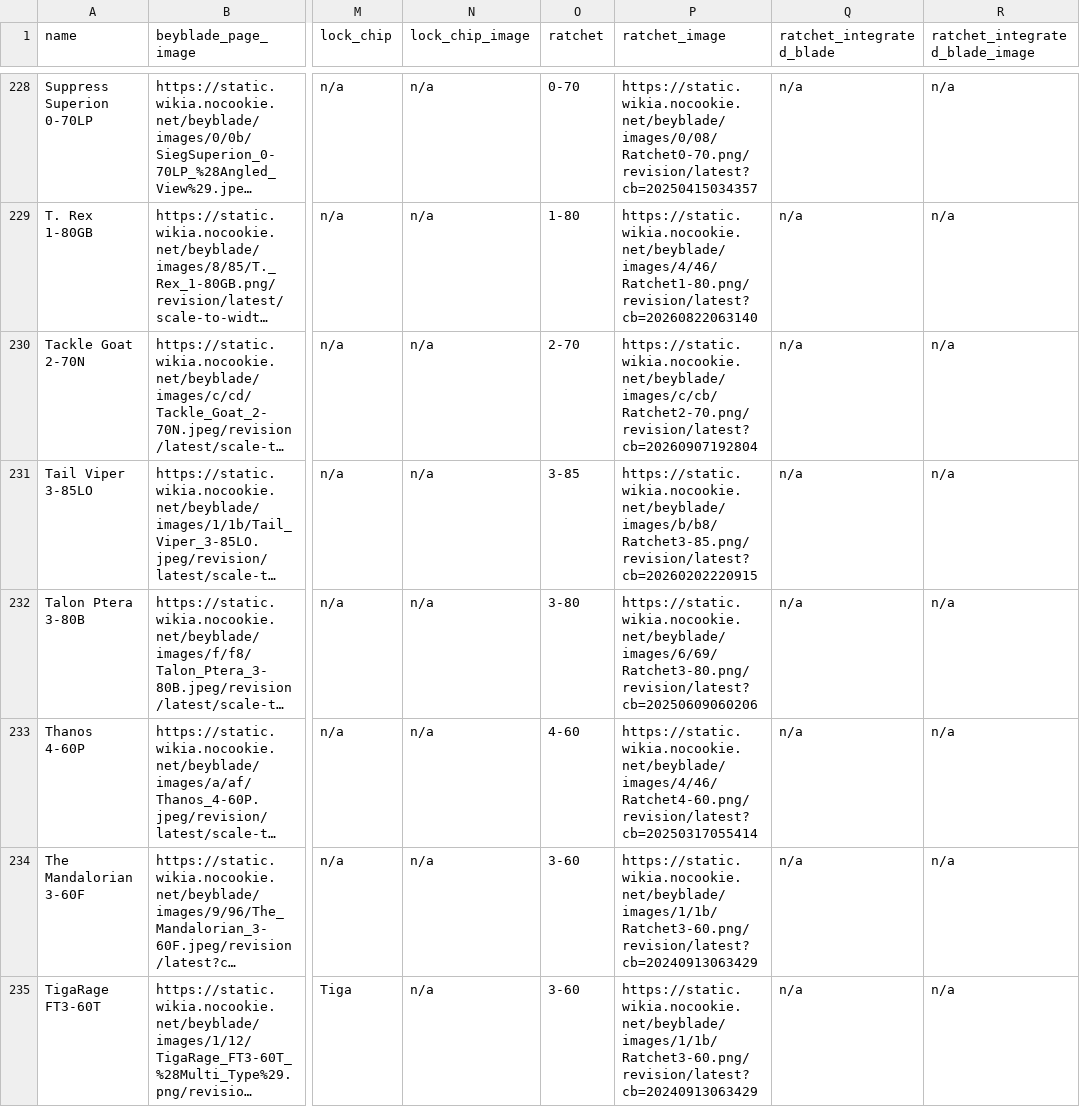
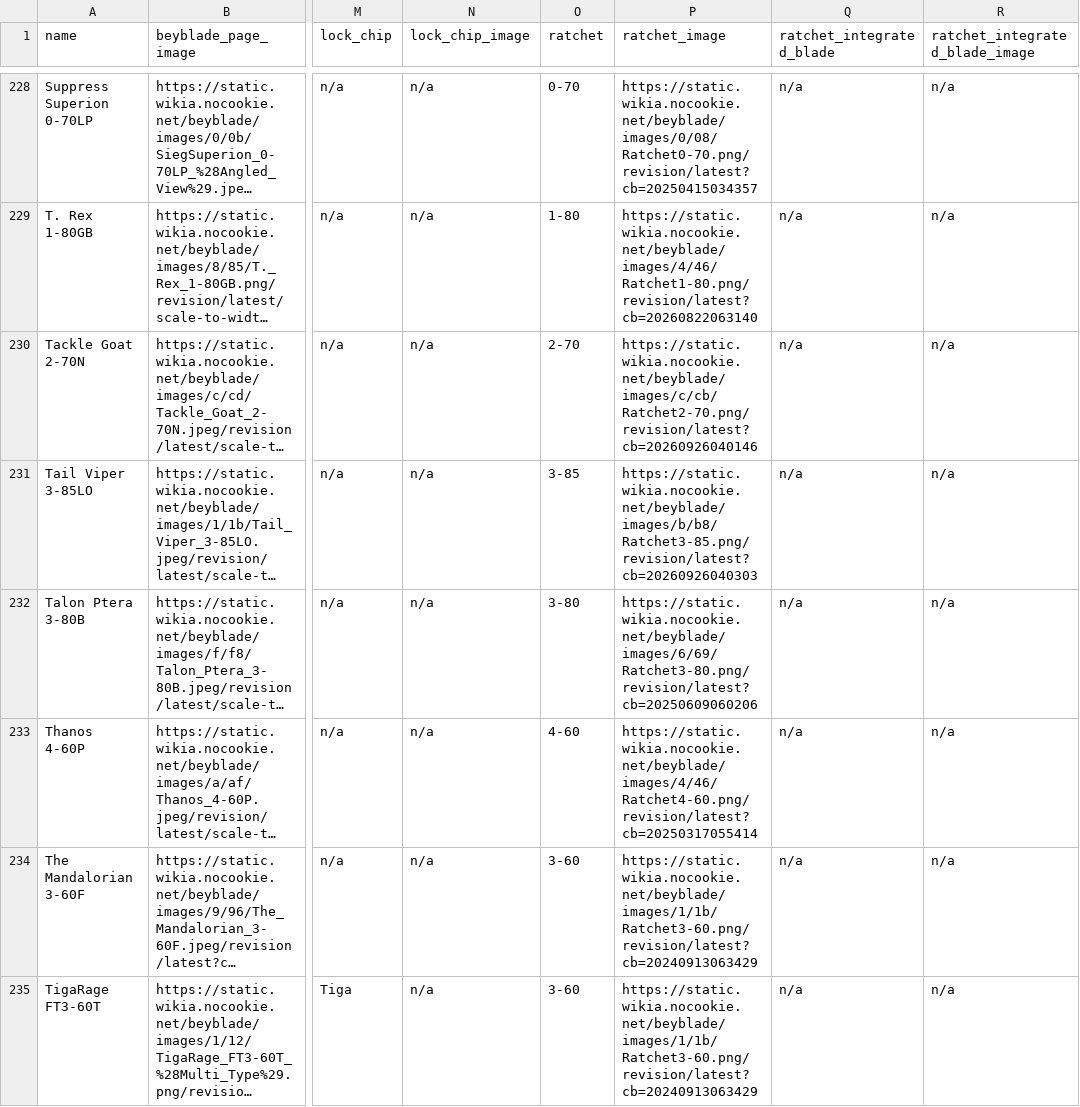
Before and after one commit to OneDime/Software-Beyblade, a CSV file: beyblade_x.csv, drawn as a sheet; only a part is shown, gaps mark what is left out; long unchanged cells end in …; the diff covers the shown part only; the diff names each change by its address in the sheet, - before the commit and + after, or states it on an @@ line.

```diff
--- a/beyblade_x.csv
+++ b/beyblade_x.csv
-P230 (ratchet_image): https://static.wikia.nocookie.net/beyblade/images/c/cb/Ratchet2-70.png/revision/latest?cb=20260907192804
+P230 (ratchet_image): https://static.wikia.nocookie.net/beyblade/images/c/cb/Ratchet2-70.png/revision/latest?cb=20260926040146
-P231 (ratchet_image): https://static.wikia.nocookie.net/beyblade/images/b/b8/Ratchet3-85.png/revision/latest?cb=20260202220915
+P231 (ratchet_image): https://static.wikia.nocookie.net/beyblade/images/b/b8/Ratchet3-85.png/revision/latest?cb=20260926040303
```
Also changed, not shown: 43 edited cells elsewhere in this file, 10 other files.
